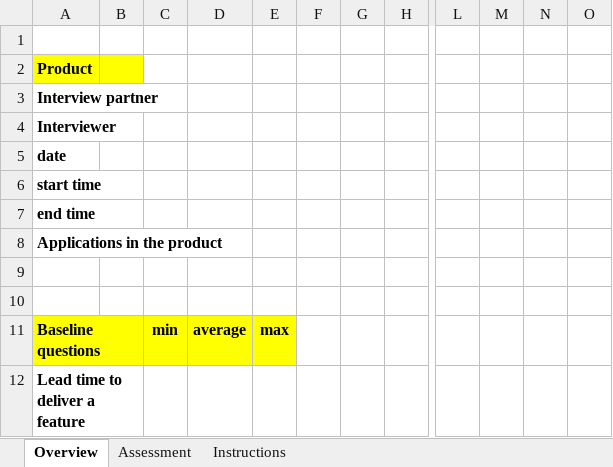
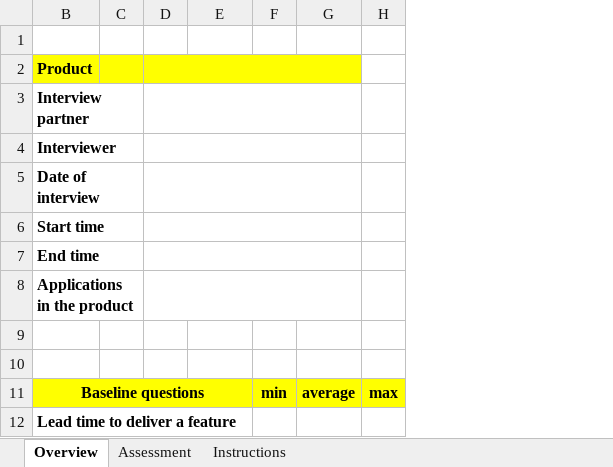
Before and after one commit to raiffeisenbankinternational/AEMM, an Excel workbook: AEMM template_OSS.xlsx, sheet Overview, drawn as a sheet; only a part is shown, gaps mark what is left out; values as stored, in another font and other column widths than the file's, no borders; conditional formats not drawn; removed rows and columns are numbered as before the commit, all else as after; rows hold the shown columns only; the diff covers the shown part only; the diff names each change by its address in the sheet, - before the commit and + after, or states it on an @@ line.

Commit message:
New version 3.0 of the AEMM template
We cleaned up some redundancies and tried to make the questionnaire generally more accessible and simpler.

```diff
--- a/AEMM template_OSS.xlsx (sheet Overview)
+++ b/AEMM template_OSS.xlsx (sheet Overview)
-column F, empty
-column G, empty
-column H, empty
-column L, empty
-column M, empty
-column N, empty
-column O, empty
+column G, empty
+column H, empty
-D2:F2 fill: none
+D2:F2 fill: #FFFF00
+D2:G2 merged
+B3:C3 merged
+D3:G3 merged
+B4:C4 merged
+D4:G4 merged
-B5: date
+B5: Date of interview
+B5:C5 merged
+D5:G5 merged
-B6: start time
+B6: Start time
+B6:C6 merged
+D6:G6 merged
-B7: end time
+B7: End time
+B7:C7 merged
+D7:G7 merged
+B8:C8 merged
+D8:G8 merged
-row 11: Baseline questions |  | min | average | max
+row 11: Baseline questions |  |  |  | min | average | max
-A12:B12 merged
```
Also changed, not shown: 6 added rows, 1 removed row, 3 removed columns, 35 edited cells, cell formats and merged cells elsewhere in this sheet, sheet Assessment, sheet Instructions, formulas that keep their value, hidden cells.
